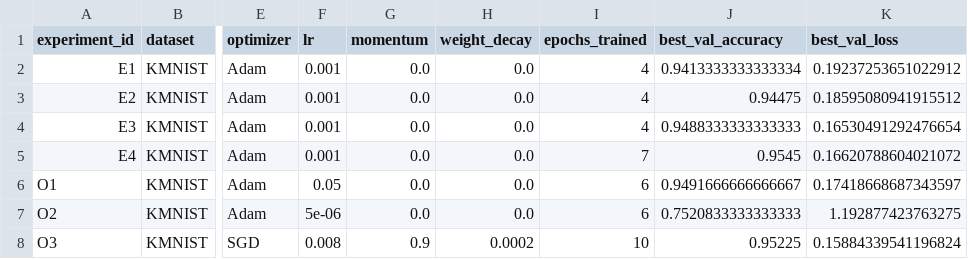
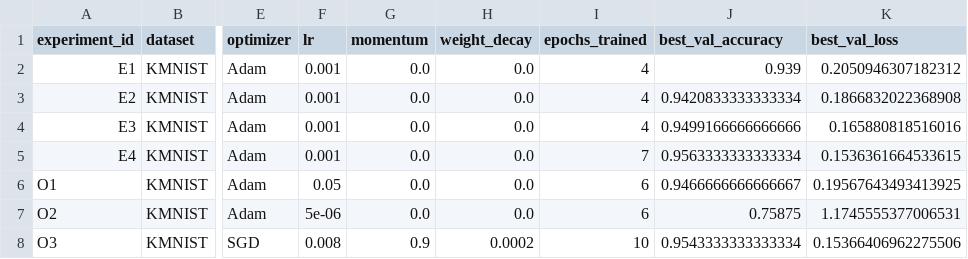
Before and after one commit to Isorch/aie_goldobin_rsbo-01-24, a CSV file: homeworks/HW08-09/artifacts/runs.csv, drawn as a sheet; only a part is shown, gaps mark what is left out; the diff names each change by its address in the sheet, - before the commit and + after, or states it on an @@ line.

```diff
--- a/homeworks/HW08-09/artifacts/runs.csv
+++ b/homeworks/HW08-09/artifacts/runs.csv
-J2 (best_val_accuracy): 0.9413333333333334
+J2 (best_val_accuracy): 0.939
-K2 (best_val_loss): 0.19237253651022912
+K2 (best_val_loss): 0.2050946307182312
-J3 (best_val_accuracy): 0.94475
+J3 (best_val_accuracy): 0.9420833333333334
-K3 (best_val_loss): 0.18595080941915512
+K3 (best_val_loss): 0.1866832022368908
-J4 (best_val_accuracy): 0.9488333333333333
+J4 (best_val_accuracy): 0.9499166666666666
-K4 (best_val_loss): 0.16530491292476654
+K4 (best_val_loss): 0.165880818516016
-J5 (best_val_accuracy): 0.9545
+J5 (best_val_accuracy): 0.9563333333333334
-K5 (best_val_loss): 0.16620788604021072
+K5 (best_val_loss): 0.1536361664533615
-J6 (best_val_accuracy): 0.9491666666666667
+J6 (best_val_accuracy): 0.9466666666666667
-K6 (best_val_loss): 0.17418668687343597
+K6 (best_val_loss): 0.19567643493413925
-J7 (best_val_accuracy): 0.7520833333333333
+J7 (best_val_accuracy): 0.75875
-K7 (best_val_loss): 1.192877423763275
+K7 (best_val_loss): 1.1745555377006531
-J8 (best_val_accuracy): 0.95225
+J8 (best_val_accuracy): 0.9543333333333334
-K8 (best_val_loss): 0.15884339541196824
+K8 (best_val_loss): 0.15366406962275506
```
Also changed, not shown: 5 other files.
